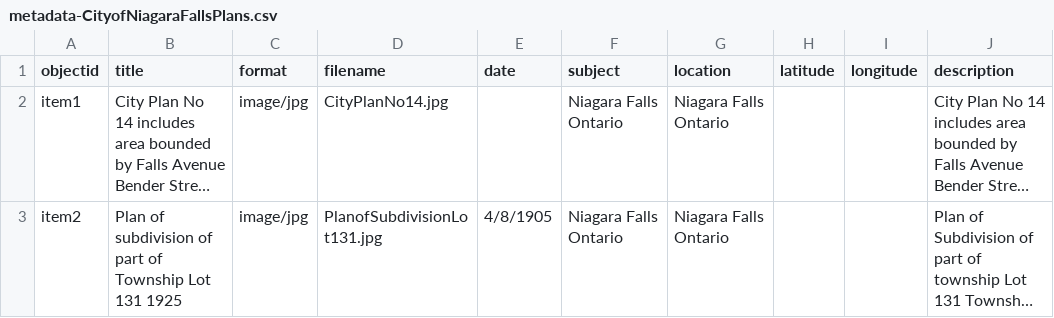
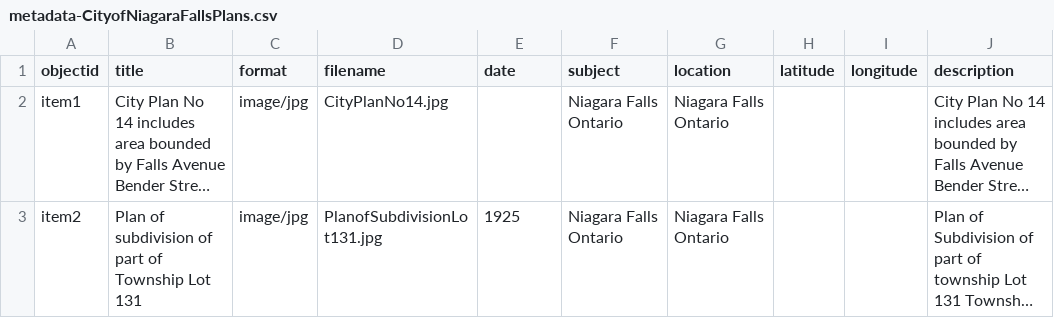
Before and after one commit to chantalcameron/City-of-Niagara-Falls-Plans, a CSV file: _data/metadata-CityofNiagaraFallsPlans.csv, drawn as a sheet; long unchanged cells end in …; the diff names each change by its address in the sheet, - before the commit and + after, or states it on an @@ line.

Commit message:
Update metadata-CityofNiagaraFallsPlans.csv

```diff
--- a/_data/metadata-CityofNiagaraFallsPlans.csv
+++ b/_data/metadata-CityofNiagaraFallsPlans.csv
-B3 (title): …Lot 131 1925
+B3 (title): …Lot 131
-E3 (date): 4/8/1905
+E3 (date): 1925
```
